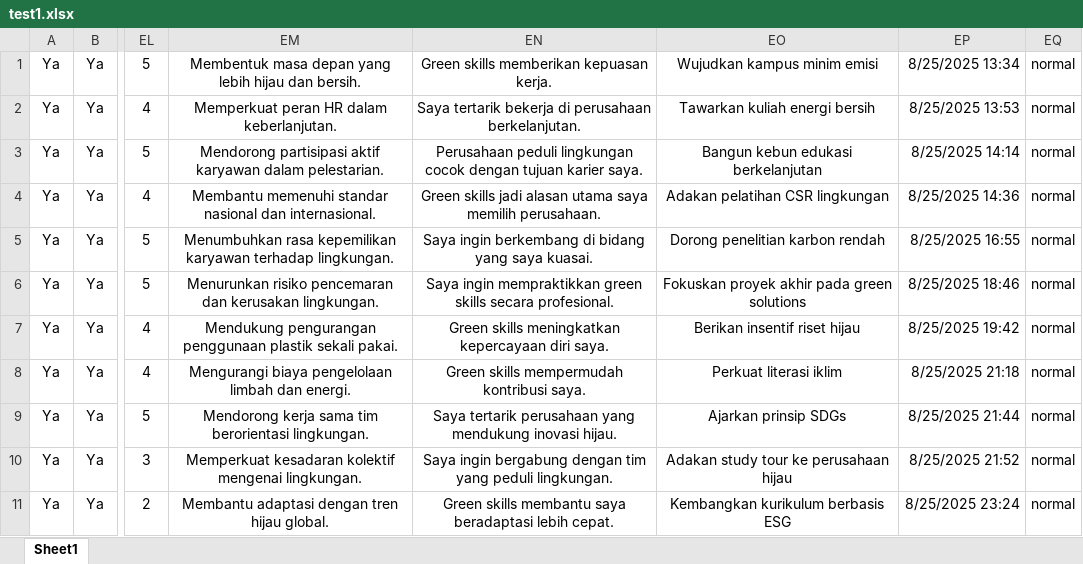
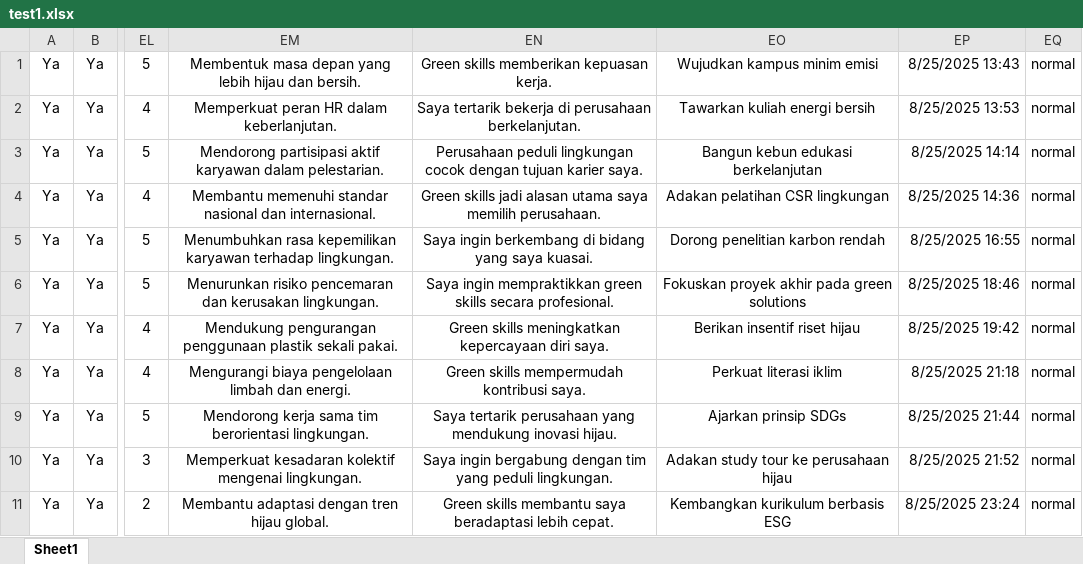
Before and after one commit to Ahmdfdhilah/autoamte_gform, an Excel workbook: test1.xlsx, sheet Sheet1, drawn as a sheet; only a part is shown, gaps mark what is left out; values as stored, in another font and other column widths than the file's, no borders; the diff names each change by its address in the sheet, - before the commit and + after, or states it on an @@ line.

```diff
--- a/test1.xlsx (sheet Sheet1)
+++ b/test1.xlsx (sheet Sheet1)
-EP1: 8/25/2025 13:34
+EP1: 8/25/2025 13:43
```
Also changed, not shown: 1 other file.
